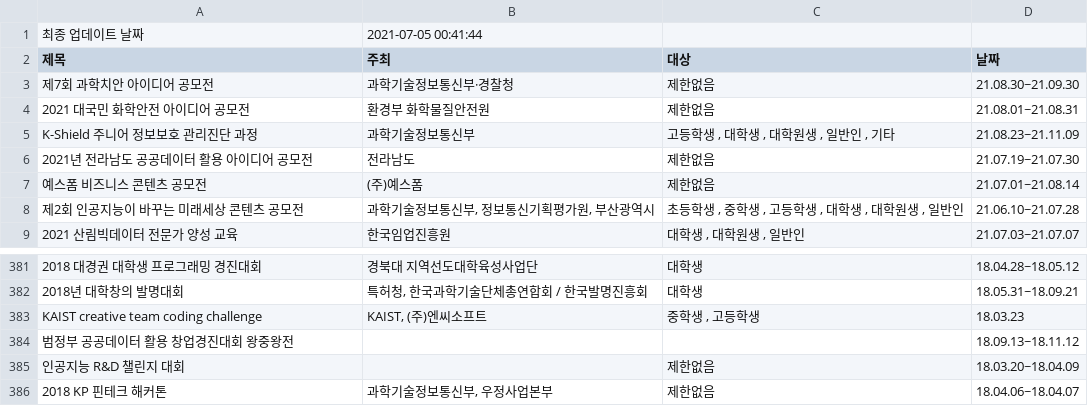
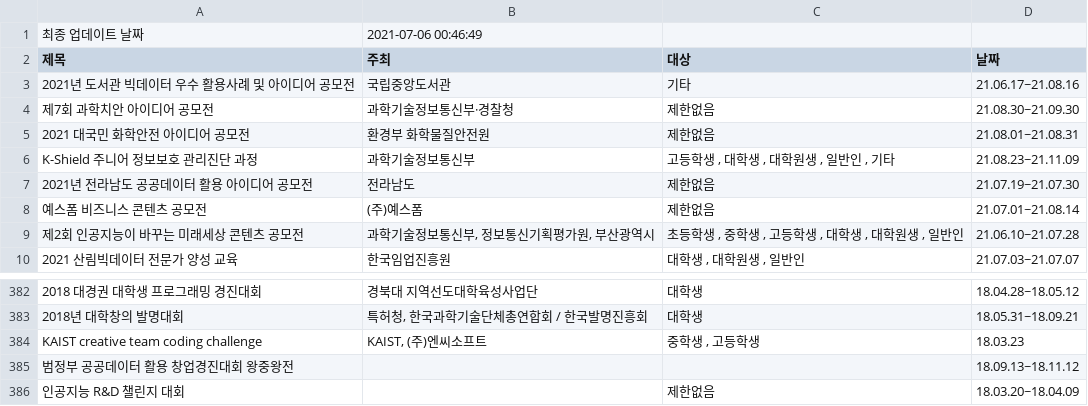
Before and after one commit to shinequasar/web-crawler, a CSV file: event_list.csv, drawn as a sheet; only a part is shown, gaps mark what is left out.

Commit message:
Auto - Update Event data with Crawler

```diff
--- a/event_list.csv
+++ b/event_list.csv
@@ -1,3 +1,6 @@
-최종 업데이트 날짜,2021-07-05 00:41:44
+최종 업데이트 날짜,2021-07-06 00:46:49
 제목,주최,대상,날짜
+2021년 도서관 빅데이터 우수 활용사례 및 아이디어 공모전,  국립중앙도서관,"
+																									기타","
+																	21.06.17~21.08.16															"
 제7회 과학치안 아이디어 공모전,  과학기술정보통신부·경찰청,"
@@ -1150,4 +1153 @@ KAIST creative team coding challenge,"  KAIST, (주)엔씨소프트","
 																	18.03.20~18.04.09															"
-2018 KP 핀테크 해커톤,"   과학기술정보통신부, 우정사업본부","
-																									제한없음","
-																	18.04.06~18.04.07															"
```
